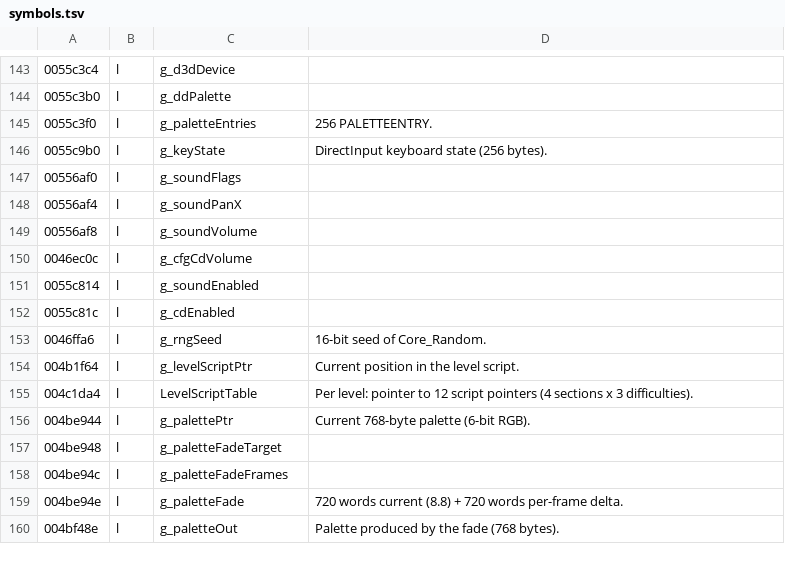
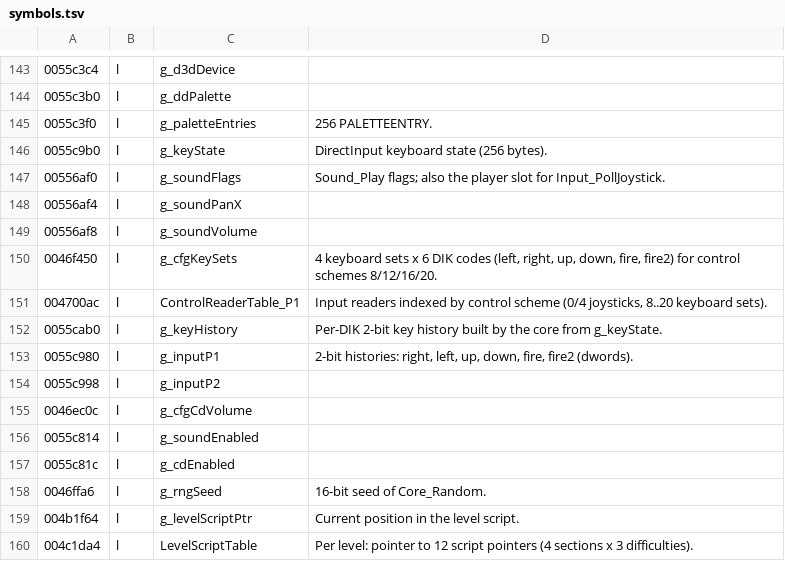
Before and after one commit to szymor/astro-assembler-re, a TSV file: re/symbols.tsv, drawn as a sheet; only a part is shown, gaps mark what is left out; the shorter side is filled out with more unchanged rows.

```diff
--- a/re/symbols.tsv
+++ b/re/symbols.tsv
@@ -146,5 +146,10 @@
 0055c9b0	l	g_keyState	DirectInput keyboard state (256 bytes).
-00556af0	l	g_soundFlags
+00556af0	l	g_soundFlags	Sound_Play flags; also the player slot for Input_PollJoystick.
 00556af4	l	g_soundPanX
 00556af8	l	g_soundVolume
+0046f450	l	g_cfgKeySets	4 keyboard sets x 6 DIK codes (left, right, up, down, fire, fire2) for control schemes 8/12/16/20.
+004700ac	l	ControlReaderTable_P1	Input readers indexed by control scheme (0/4 joysticks, 8..20 keyboard sets).
+0055cab0	l	g_keyHistory	Per-DIK 2-bit key history built by the core from g_keyState.
+0055c980	l	g_inputP1	2-bit histories: right, left, up, down, fire, fire2 (dwords).
+0055c998	l	g_inputP2
 0046ec0c	l	g_cfgCdVolume
```
Also changed, not shown: 13 other files.
